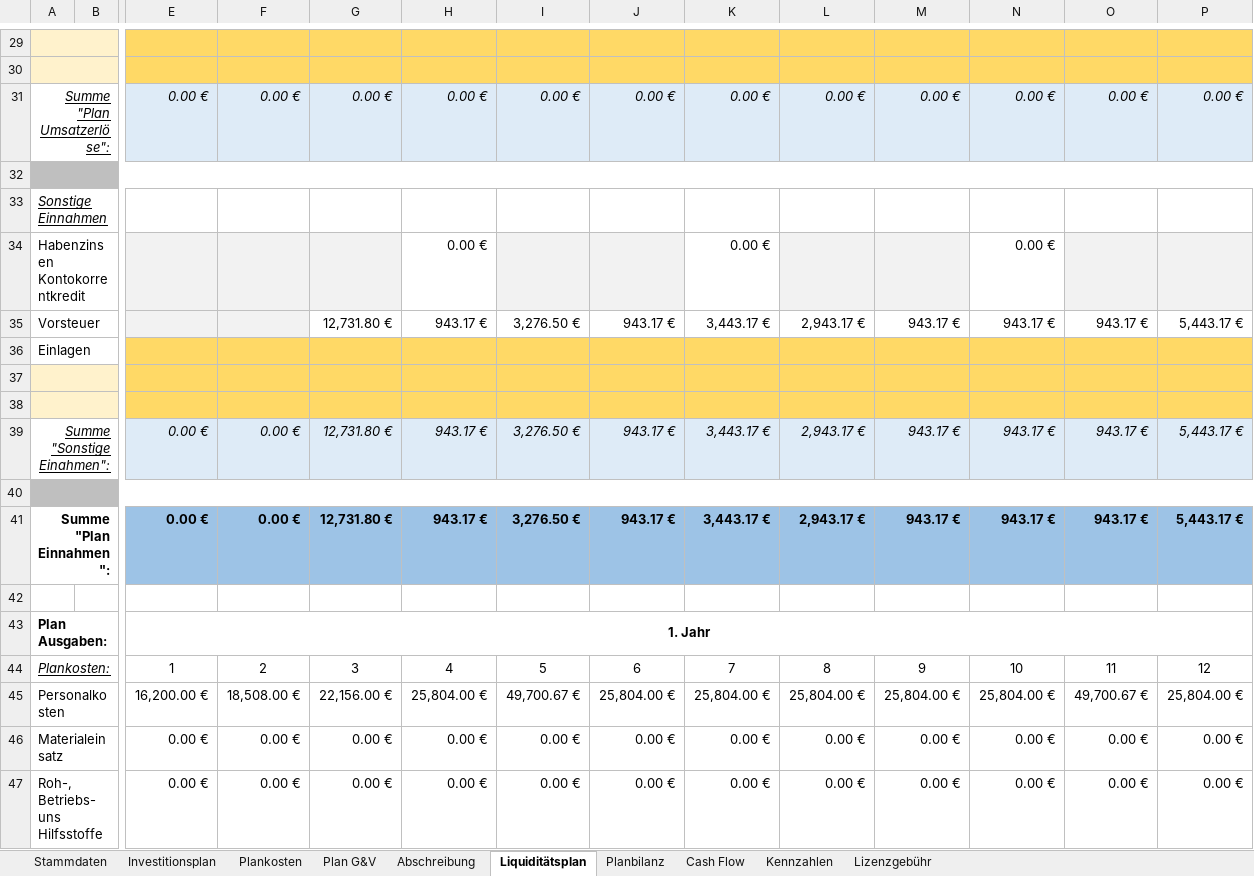
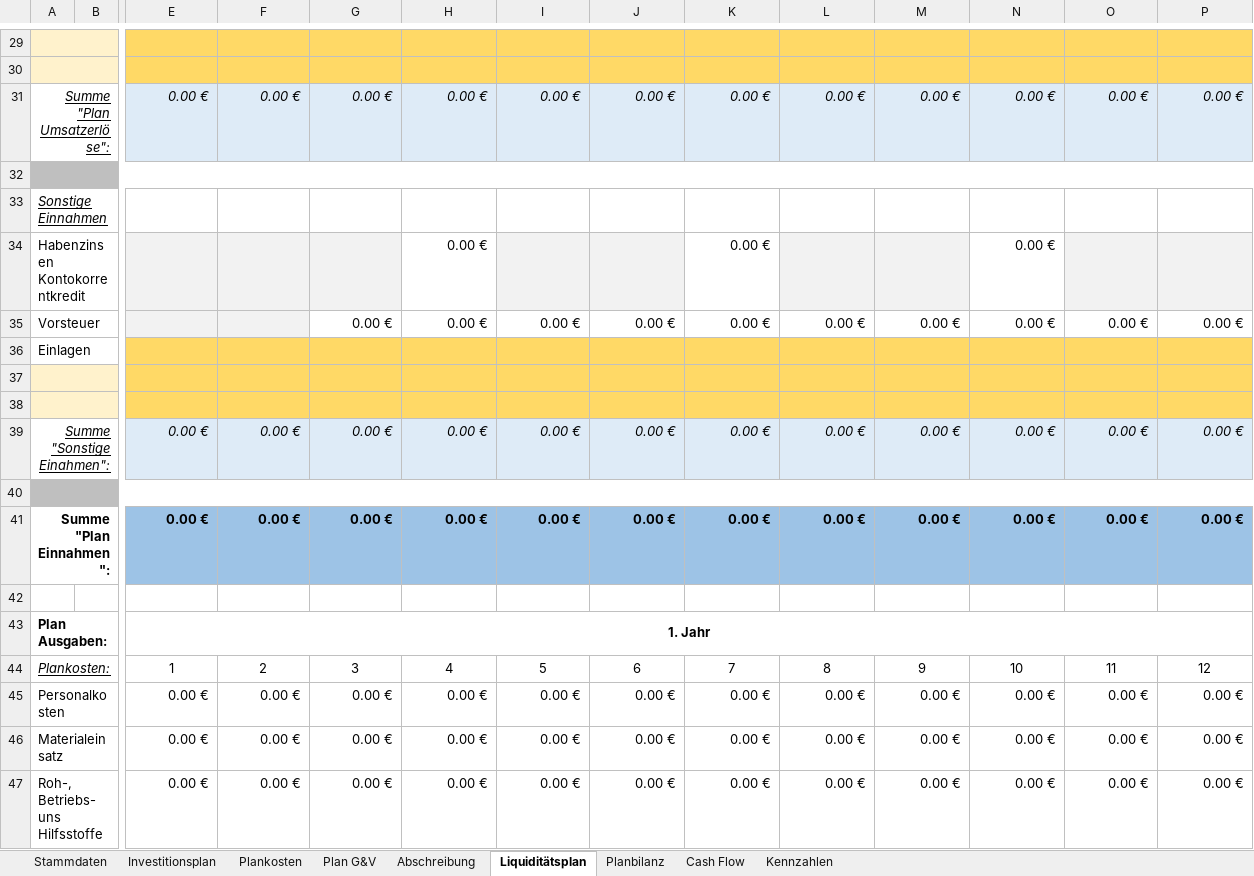
Before and after one commit to thunderbug1/BWL, an Excel workbook: Finanzen/Finanzen.xlsm, sheet Liquiditätsplan, drawn as a sheet; only a part is shown, gaps mark what is left out; values as stored, in another font and other column widths than the file's, no borders; removed rows and columns are numbered as before the commit, all else as after; rows hold the shown columns only; the diff covers the shown part only; the diff names each change by its address in the sheet, - before the commit and + after, or states it on an @@ line.

```diff
--- a/Finanzen/Finanzen.xlsm (sheet Liquiditätsplan)
+++ b/Finanzen/Finanzen.xlsm (sheet Liquiditätsplan)
-sheet tab: Lizenzgebühr
-row 35: Vorsteuer |  |  |  | 12,731.80 € | 943.17 € | 3,276.50 € | 943.17 € | 3,443.17 € | 2,943.17 € | 943.17 € | 943.17 € | 943.17 € | 5,443.17 €
+row 35: Vorsteuer |  |  |  | 0.00 € | 0.00 € | 0.00 € | 0.00 € | 0.00 € | 0.00 € | 0.00 € | 0.00 € | 0.00 € | 0.00 €
-row 39: Summe "Sonstige Einahmen": |  | 0.00 € | 0.00 € | 12,731.80 € | 943.17 € | 3,276.50 € | 943.17 € | 3,443.17 € | 2,943.17 € | 943.17 € | 943.17 € | 943.17 € | 5,443.17 €
+row 39: Summe "Sonstige Einahmen": |  | 0.00 € | 0.00 € | 0.00 € | 0.00 € | 0.00 € | 0.00 € | 0.00 € | 0.00 € | 0.00 € | 0.00 € | 0.00 € | 0.00 €
-row 41: Summe "Plan Einnahmen": |  | 0.00 € | 0.00 € | 12,731.80 € | 943.17 € | 3,276.50 € | 943.17 € | 3,443.17 € | 2,943.17 € | 943.17 € | 943.17 € | 943.17 € | 5,443.17 €
+row 41: Summe "Plan Einnahmen": |  | 0.00 € | 0.00 € | 0.00 € | 0.00 € | 0.00 € | 0.00 € | 0.00 € | 0.00 € | 0.00 € | 0.00 € | 0.00 € | 0.00 €
-row 45: Personalkosten |  | 16,200.00 € | 18,508.00 € | 22,156.00 € | 25,804.00 € | 49,700.67 € | 25,804.00 € | 25,804.00 € | 25,804.00 € | 25,804.00 € | 25,804.00 € | 49,700.67 € | 25,804.00 €
+row 45: Personalkosten |  | 0.00 € | 0.00 € | 0.00 € | 0.00 € | 0.00 € | 0.00 € | 0.00 € | 0.00 € | 0.00 € | 0.00 € | 0.00 € | 0.00 €
```
Also changed, not shown: 13 added rows, 13 removed rows and 86 edited cells elsewhere in this sheet, sheet Plankosten, sheet Plan G&V, sheet Abschreibung, sheet Investitionsplan, sheet Planbilanz, sheet Cash Flow, 2 more sheets, formulas that keep their value, hidden cells, charts or pictures, 5 other files.
